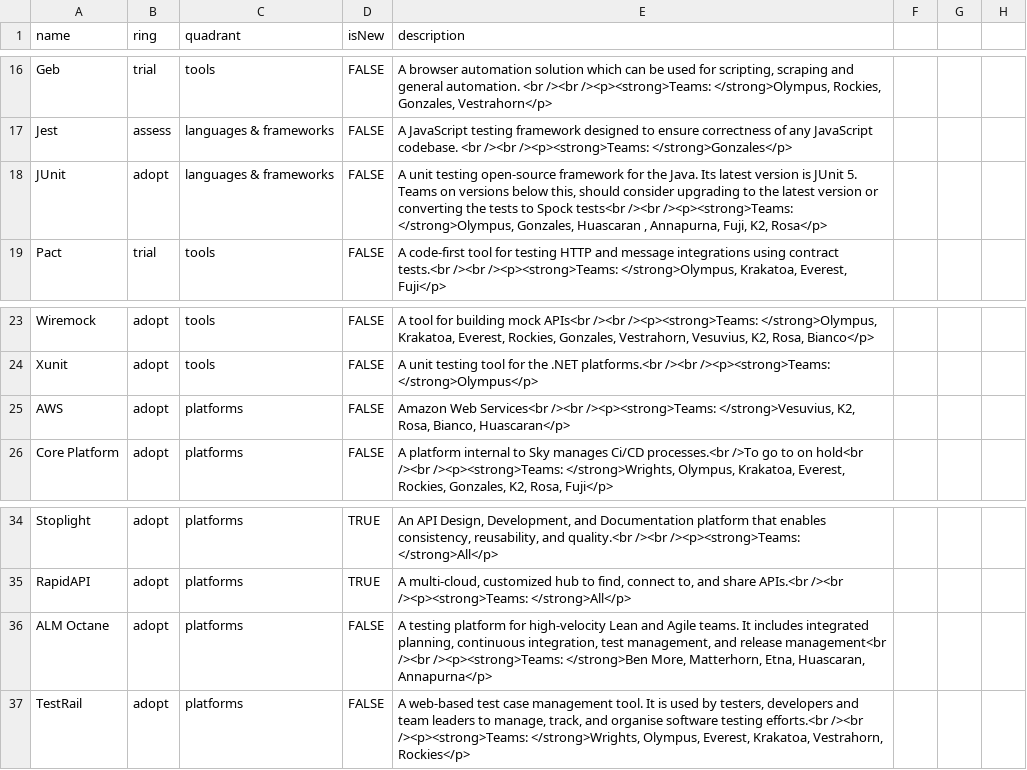
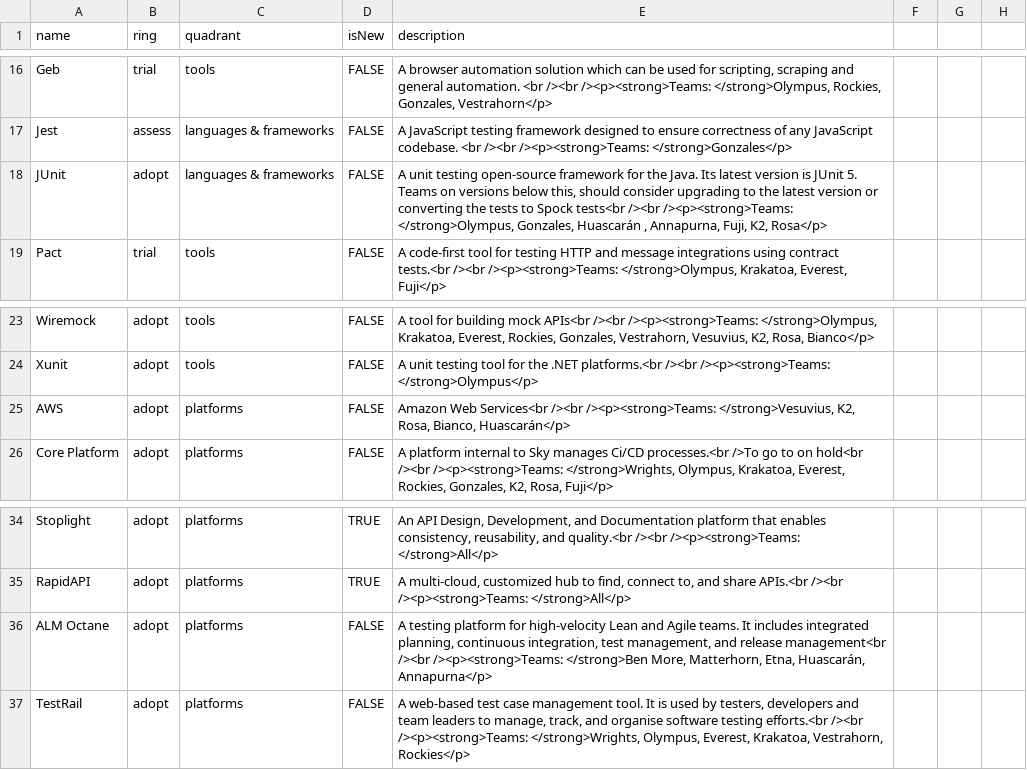
Before and after one commit to sky-uk/csp-tech-radar, a CSV file: csp-tech-radar.csv, drawn as a sheet; only a part is shown, gaps mark what is left out.

Commit message:
Huascaran to Huascarán

```diff
--- a/csp-tech-radar.csv
+++ b/csp-tech-radar.csv
@@ -17,3 +17,3 @@ Geb,trial,tools,FALSE,"A browser automation solution which can be used for scrip
 Jest,assess,languages & frameworks,FALSE,A JavaScript testing framework designed to ensure correctness of any JavaScript codebase. <br /><br /><p><strong>Teams: </strong>Gonzales</p>,,,
-JUnit,adopt,languages & frameworks,FALSE,"A unit testing open-source framework for the Java. Its latest version is JUnit 5. Teams on versions below this, should consider upgrading to the latest version or converting the tests to Spock tests<br /><br /><p><strong>Teams: </strong>Olympus, Gonzales, Huascaran , Annapurna, Fuji, K2, Rosa</p>",,,
+JUnit,adopt,languages & frameworks,FALSE,"A unit testing open-source framework for the Java. Its latest version is JUnit 5. Teams on versions below this, should consider upgrading to the latest version or converting the tests to Spock tests<br /><br /><p><strong>Teams: </strong>Olympus, Gonzales, Huascarán , Annapurna, Fuji, K2, Rosa</p>",,,
 Pact,trial,tools,FALSE,"A code-first tool for testing HTTP and message integrations using contract tests.<br /><br /><p><strong>Teams: </strong>Olympus, Krakatoa, Everest, Fuji</p>",,,
@@ -24,3 +24,3 @@ Wiremock,adopt,tools,FALSE,"A tool for building mock APIs<br /><br /><p><strong>
 Xunit,adopt,tools,FALSE,A unit testing tool for the .NET platforms.<br /><br /><p><strong>Teams: </strong>Olympus</p>,,,
-AWS,adopt,platforms,FALSE,"Amazon Web Services<br /><br /><p><strong>Teams: </strong>Vesuvius, K2, Rosa, Bianco, Huascaran</p>",,,
+AWS,adopt,platforms,FALSE,"Amazon Web Services<br /><br /><p><strong>Teams: </strong>Vesuvius, K2, Rosa, Bianco, Huascarán</p>",,,
 Core Platform,adopt,platforms,FALSE,"A platform internal to Sky manages Ci/CD processes.<br />To go to on hold<br /><br /><p><strong>Teams: </strong>Wrights, Olympus, Krakatoa, Everest, Rockies, Gonzales, K2, Rosa, Fuji</p>",,,
@@ -36,3 +36,3 @@ Stoplight,adopt,platforms,TRUE,"An API Design, Development, and Documentation pl
 RapidAPI,adopt,platforms,TRUE,"A multi-cloud, customized hub to find, connect to, and share APIs.<br /><br /><p><strong>Teams: </strong>All</p>",,,
-ALM Octane,adopt,platforms,FALSE,"A testing platform for high-velocity Lean and Agile teams. It includes integrated planning, continuous integration, test management, and release management<br /><br /><p><strong>Teams: </strong>Ben More, Matterhorn, Etna, Huascaran, Annapurna</p>",,,
+ALM Octane,adopt,platforms,FALSE,"A testing platform for high-velocity Lean and Agile teams. It includes integrated planning, continuous integration, test management, and release management<br /><br /><p><strong>Teams: </strong>Ben More, Matterhorn, Etna, Huascarán, Annapurna</p>",,,
 TestRail,adopt,platforms,FALSE,"A web-based test case management tool. It is used by testers, developers and team leaders to manage, track, and organise software testing efforts.<br /><br /><p><strong>Teams: </strong>Wrights, Olympus, Everest, Krakatoa, Vestrahorn, Rockies</p>",,,
```
